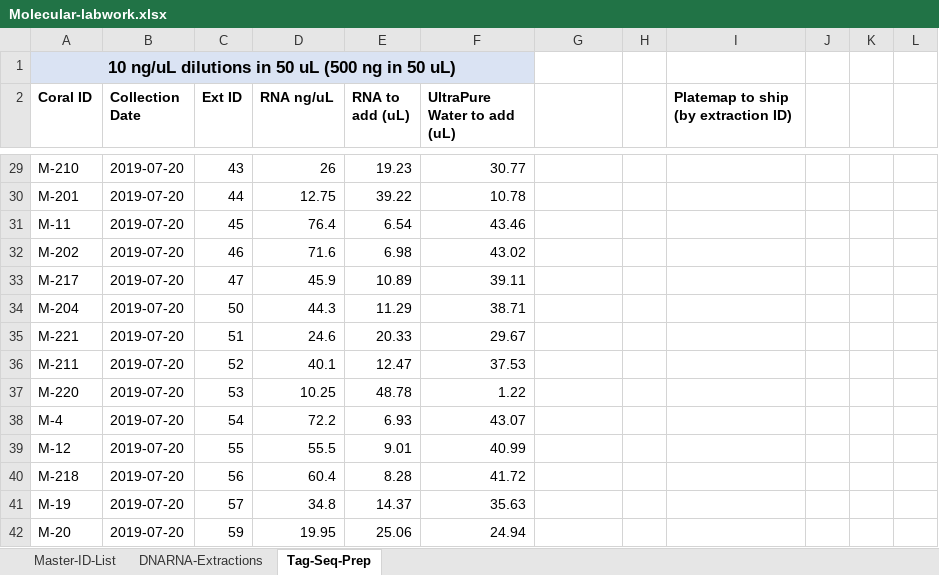
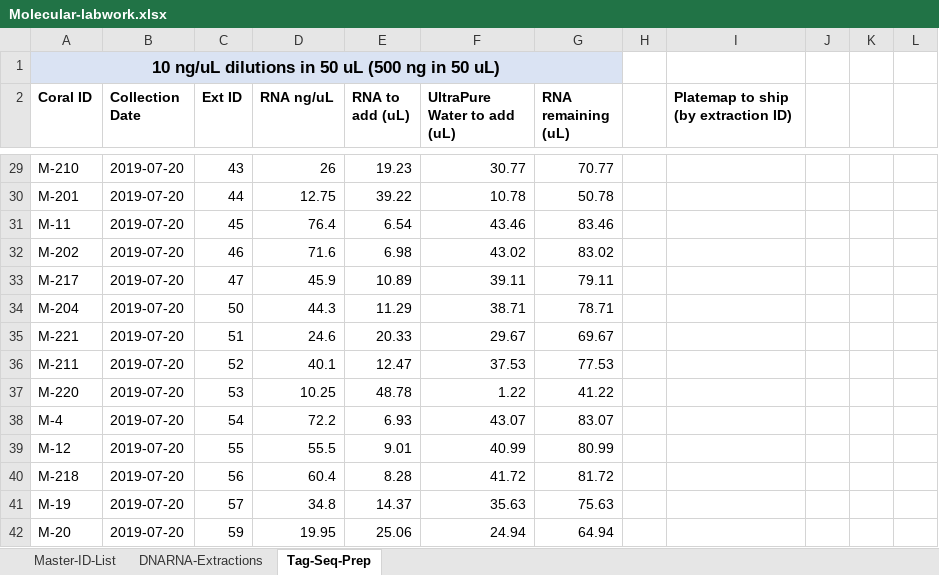
Before and after one commit to hputnam/HI_Bleaching_Timeseries, an Excel workbook: data/Molecular-labwork.xlsx, sheet Tag-Seq-Prep, drawn as a sheet; only a part is shown, gaps mark what is left out; values as stored, in another font and other column widths than the file's, no borders; the diff covers the shown part only; the diff names each change by its address in the sheet, - before the commit and + after, or states it on an @@ line.

Commit message:
added RNA remaining to tag seq prep tab

```diff
--- a/data/Molecular-labwork.xlsx (sheet Tag-Seq-Prep)
+++ b/data/Molecular-labwork.xlsx (sheet Tag-Seq-Prep)
-A1:F1 merged
+A1:G1 merged
-G1 fill: none
+G1 fill: #DAE3F3
-G2: (empty)
+G2: RNA remaining (uL)
-G29 (RNA remaining (uL)): (empty)
+G29 (RNA remaining (uL)): 70.77
-G30 (RNA remaining (uL)): (empty)
+G30 (RNA remaining (uL)): 50.78
-G31 (RNA remaining (uL)): (empty)
+G31 (RNA remaining (uL)): 83.46
-G32 (RNA remaining (uL)): (empty)
+G32 (RNA remaining (uL)): 83.02
-G33 (RNA remaining (uL)): (empty)
+G33 (RNA remaining (uL)): 79.11
-G34 (RNA remaining (uL)): (empty)
+G34 (RNA remaining (uL)): 78.71
-G35 (RNA remaining (uL)): (empty)
+G35 (RNA remaining (uL)): 69.67
-G36 (RNA remaining (uL)): (empty)
+G36 (RNA remaining (uL)): 77.53
-G37 (RNA remaining (uL)): (empty)
+G37 (RNA remaining (uL)): 41.22
-G38 (RNA remaining (uL)): (empty)
+G38 (RNA remaining (uL)): 83.07
-G39 (RNA remaining (uL)): (empty)
+G39 (RNA remaining (uL)): 80.99
-G40 (RNA remaining (uL)): (empty)
+G40 (RNA remaining (uL)): 81.72
-G41 (RNA remaining (uL)): (empty)
+G41 (RNA remaining (uL)): 75.63
-G42 (RNA remaining (uL)): (empty)
+G42 (RNA remaining (uL)): 64.94
```
Also changed, not shown: 26 edited cells elsewhere in this sheet.
